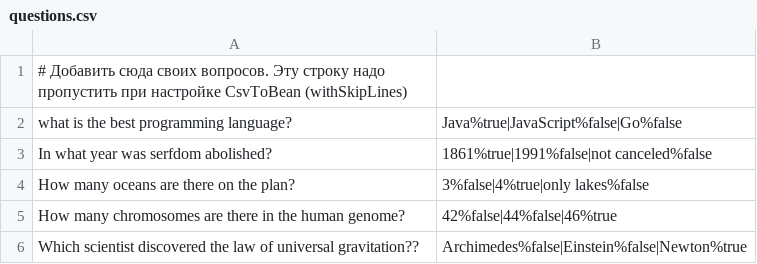
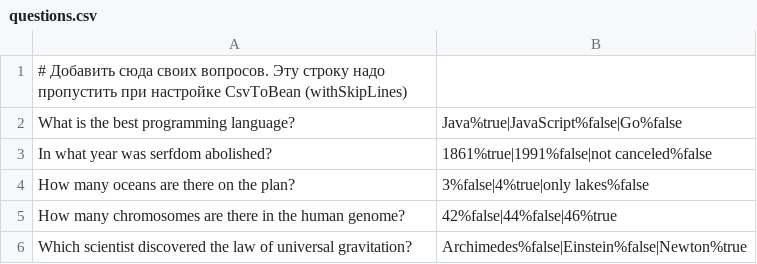
Before and after one commit to PisklovCor/2024-03-otus-spring-Pisklov, a CSV file: hw01/src/main/resources/questions.csv, drawn as a sheet.

Commit message:
[hw-01]: замечания ревью_2: try with resources, тест CsvQuestionDao, нумерация вопросов

```diff
--- a/hw01/src/main/resources/questions.csv
+++ b/hw01/src/main/resources/questions.csv
@@ -1,3 +1,3 @@
 # Добавить сюда своих вопросов. Эту строку надо пропустить при настройке CsvToBean (withSkipLines)
-what is the best programming language?,Java%true|JavaScript%false|Go%false
+What is the best programming language?,Java%true|JavaScript%false|Go%false
 In what year was serfdom abolished?,1861%true|1991%false|not canceled%false
@@ -5,2 +5,2 @@ How many oceans are there on the plan?,3%false|4%true|only lakes%false
 How many chromosomes are there in the human genome?,42%false|44%false|46%true
-Which scientist discovered the law of universal gravitation??,Archimedes%false|Einstein%false|Newton%true
+Which scientist discovered the law of universal gravitation?,Archimedes%false|Einstein%false|Newton%true
```
Also changed, not shown: 4 other files.
